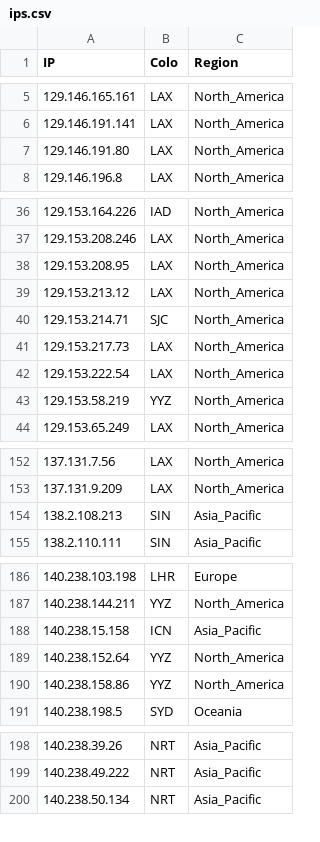
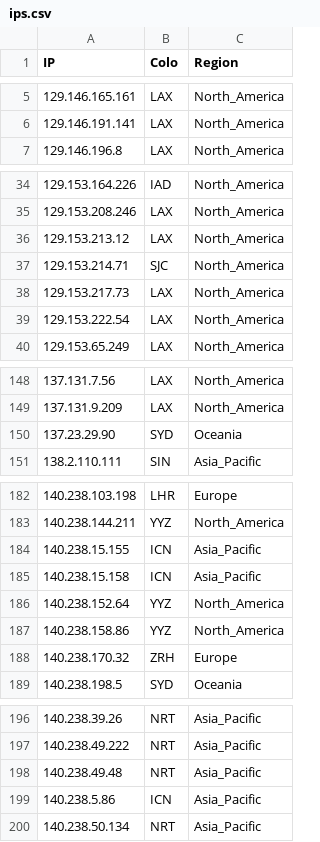
Before and after one commit to FarelRA/proxyip-tracker, a CSV file: result/ips.csv, drawn as a sheet; only a part is shown, gaps mark what is left out; removed rows and columns are numbered as before the commit, all else as after; the diff covers the shown part only; the diff names each change by its address in the sheet, - before the commit and + after, or states it on an @@ line.

```diff
--- a/result/ips.csv
+++ b/result/ips.csv
-row 7: 129.146.191.80 | LAX | North_America
-row 38: 129.153.208.95 | LAX | North_America
-row 43: 129.153.58.219 | YYZ | North_America
-row 154: 138.2.108.213 | SIN | Asia_Pacific
+row 150: 137.23.29.90 | SYD | Oceania
+row 184: 140.238.15.155 | ICN | Asia_Pacific
+row 188: 140.238.170.32 | ZRH | Europe
+row 198: 140.238.49.48 | NRT | Asia_Pacific
+row 199: 140.238.5.86 | ICN | Asia_Pacific
```
Also changed, not shown: 20 added rows, 15 removed rows and 15 edited cells elsewhere in this file, result/domains-ips.csv, result/tested-ips.csv.
